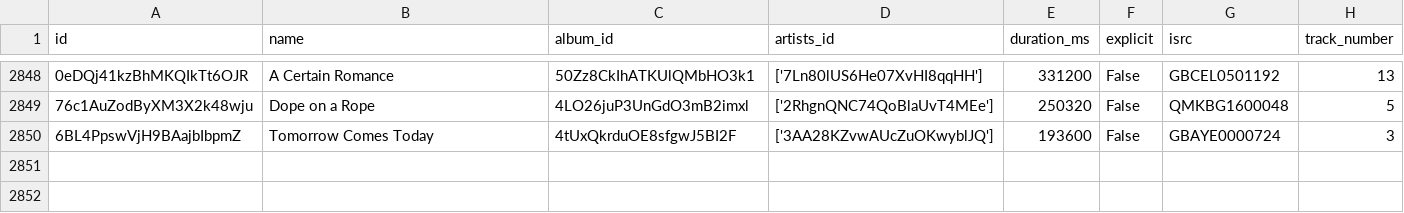
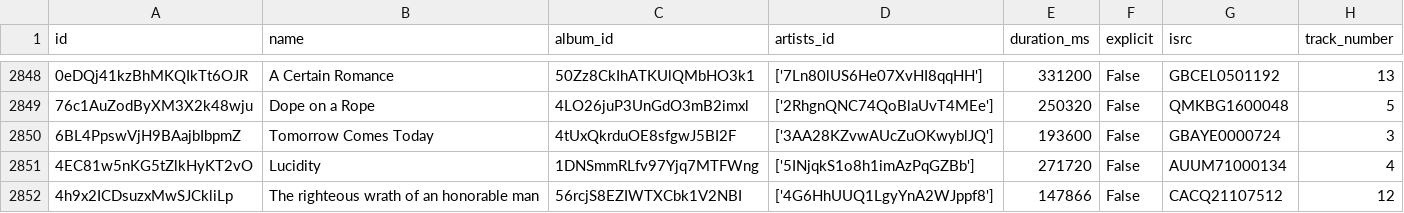
Before and after one commit to iochoa808/SpotifyData, a CSV file: data/songs.csv, drawn as a sheet; only a part is shown, gaps mark what is left out; the diff names each change by its address in the sheet, - before the commit and + after, or states it on an @@ line.

```diff
--- a/data/songs.csv
+++ b/data/songs.csv
+row 2851: 4EC81w5nKG5tZlkHyKT2vO | Lucidity | 1DNSmmRLfv97Yjq7MTFWng | ['5INjqkS1o8h1imAzPqGZBb'] | 271720 | False | AUUM71000134 | 4
+row 2852: 4h9x2ICDsuzxMwSJCkliLp | The righteous wrath of an honorable man | 56rcjS8EZIWTXCbk1V2NBI | ['4G6HhUUQ1LgyYnA2WJppf8'] | 147866 | False | CACQ21107512 | 12
```
Also changed, not shown: data/albums.csv, data/artists.csv, 1 other file.
